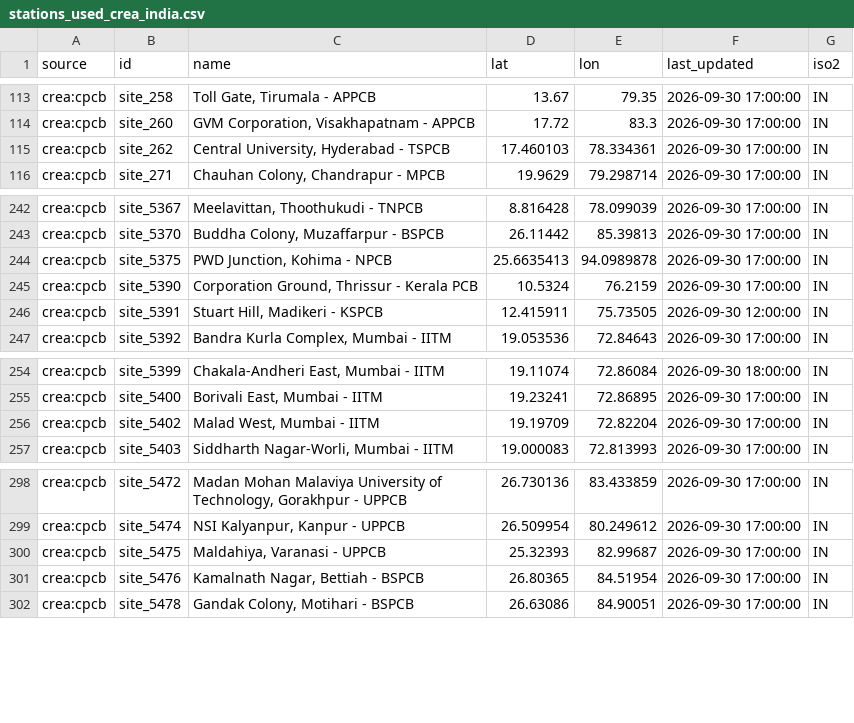
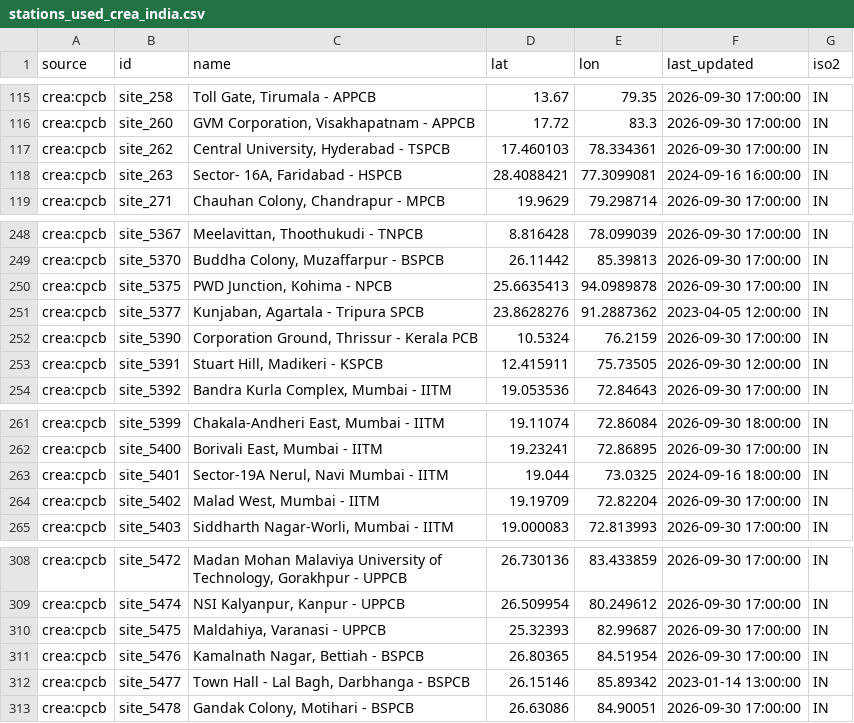
Before and after one commit to springsnowdrop/202206_technical_assignment_dsde, a CSV file: part1a/results/stations_used_crea_india.csv, drawn as a sheet; only a part is shown, gaps mark what is left out; the diff covers the shown part only; the diff names each change by its address in the sheet, - before the commit and + after, or states it on an @@ line.

```diff
--- a/part1a/results/stations_used_crea_india.csv
+++ b/part1a/results/stations_used_crea_india.csv
+row 118: crea:cpcb | site_263 | Sector- 16A, Faridabad - HSPCB | 28.4088421 | 77.3099081 | 2024-09-16 16:00:00 | IN
+row 251: crea:cpcb | site_5377 | Kunjaban, Agartala - Tripura SPCB | 23.8628276 | 91.2887362 | 2023-04-05 12:00:00 | IN
+row 263: crea:cpcb | site_5401 | Sector-19A Nerul, Navi Mumbai - IITM | 19.044 | 73.0325 | 2024-09-16 18:00:00 | IN
+row 312: crea:cpcb | site_5477 | Town Hall - Lal Bagh, Darbhanga - BSPCB | 26.15146 | 85.89342 | 2023-01-14 13:00:00 | IN
```
Also changed, not shown: 9 added rows elsewhere in this file, part1a/results/coverage_crea_india.csv, part1a/results/coverage_cumulative_crea_india.csv, 14 other files.
